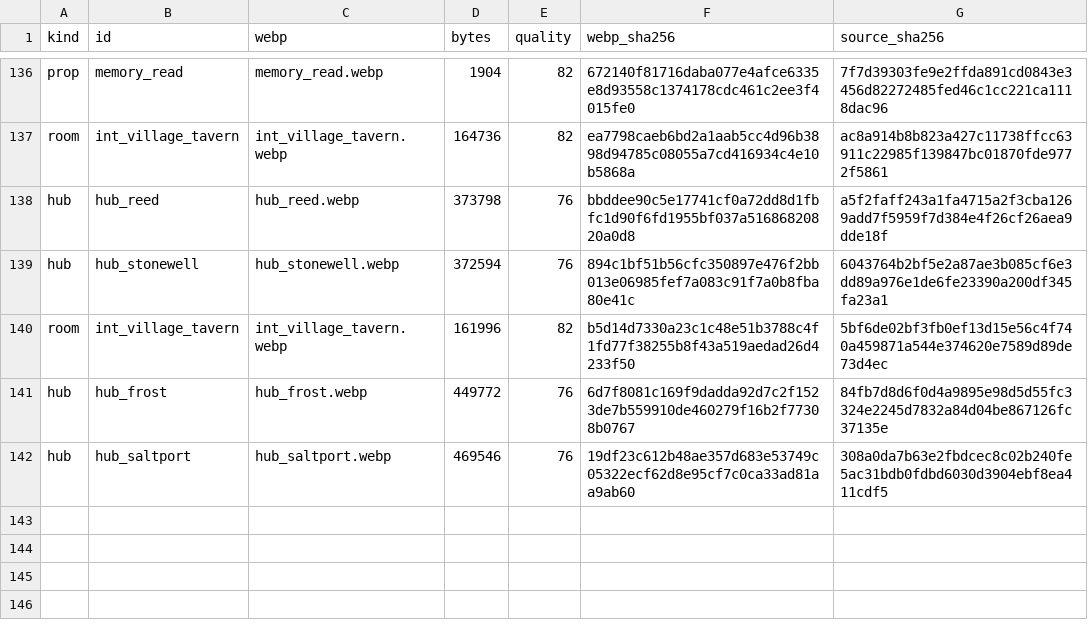
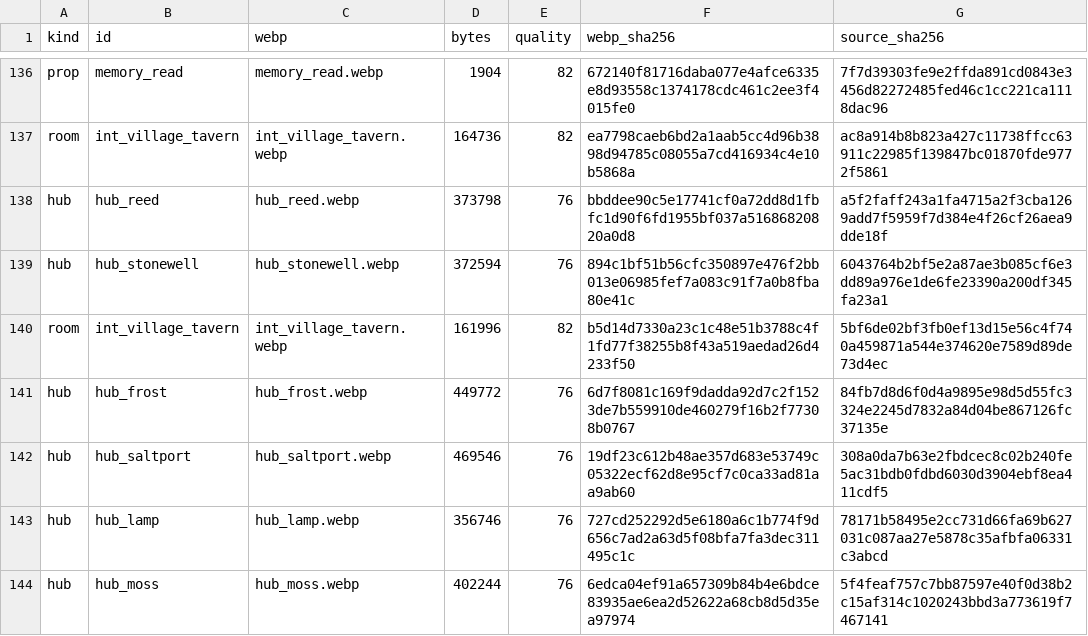
Before and after one commit to legendnever-collab/ashen-crown, a CSV file: src/assets/room-art-import-log.csv, drawn as a sheet; only a part is shown, gaps mark what is left out.

```diff
--- a/src/assets/room-art-import-log.csv
+++ b/src/assets/room-art-import-log.csv
@@ -142 +142,3 @@ hub,hub_frost,hub_frost.webp,449772,76,6d7f8081c169f9dadda92d7c2f1523de7b559910d
 hub,hub_saltport,hub_saltport.webp,469546,76,19df23c612b48ae357d683e53749c05322ecf62d8e95cf7c0ca33ad81aa9ab60,308a0da7b63e2fbdcec8c02b240fe5ac31bdb0fdbd6030d3904ebf8ea411cdf5
+hub,hub_lamp,hub_lamp.webp,356746,76,727cd252292d5e6180a6c1b774f9d656c7ad2a63d5f08bfa7fa3dec311495c1c,78171b58495e2cc731d66fa69b627031c087aa27e5878c35afbfa06331c3abcd
+hub,hub_moss,hub_moss.webp,402244,76,6edca04ef91a657309b84b4e6bdce83935ae6ea2d52622a68cb8d5d35ea97974,5f4feaf757c7bb87597e40f0d38b2c15af314c1020243bbd3a773619f7467141
```
Also changed, not shown: src/assets/art-import-log.csv, src/assets/avif-conversion-log.csv, 33 other files.
